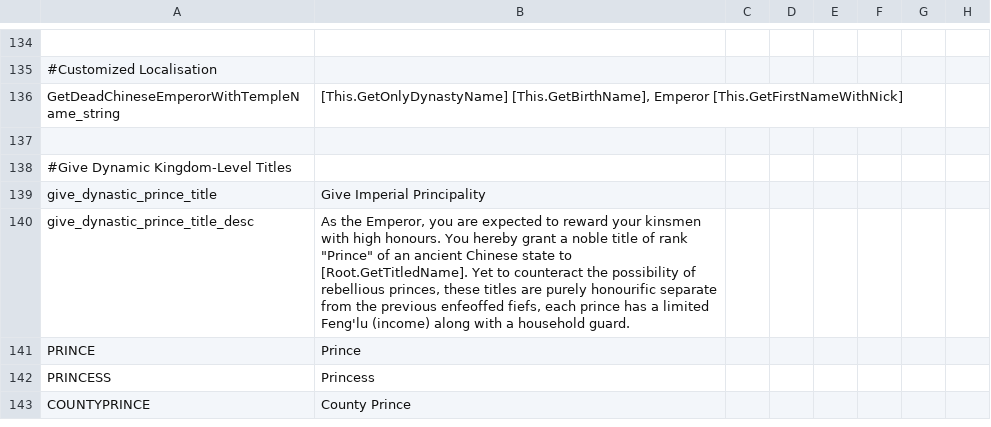
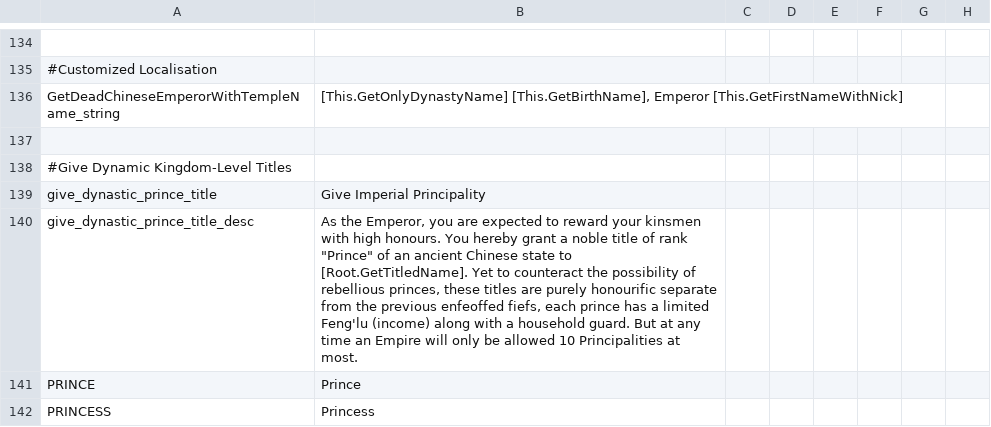
Before and after one commit to johnzhuggcs/Gilded-Jade, a CSV file: localisation/GJ_temple_names_English.csv, drawn as a sheet; only a part is shown, gaps mark what is left out; the shorter side is filled out with more unchanged rows; the diff names each change by its address in the sheet, - before the commit and + after, or states it on an @@ line.

```diff
--- a/localisation/GJ_temple_names_English.csv
+++ b/localisation/GJ_temple_names_English.csv
-B140: …household guard.
+B140: …household guard. But at any time an Empire will only be allowed 10 Principalities at most.
```
Also changed, not shown: 8 other files.
